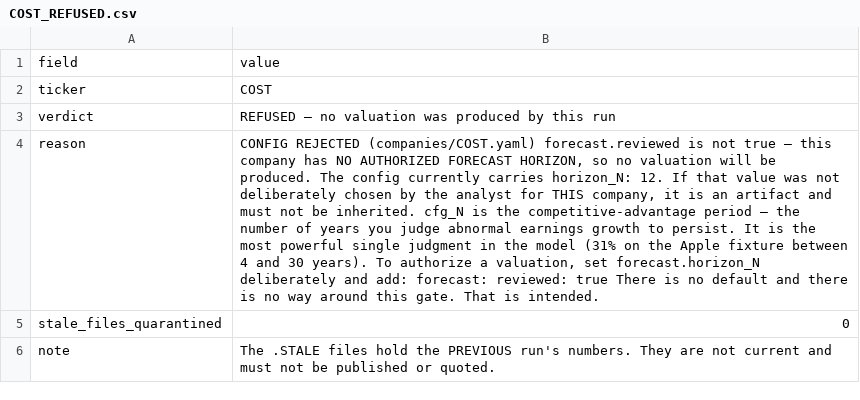
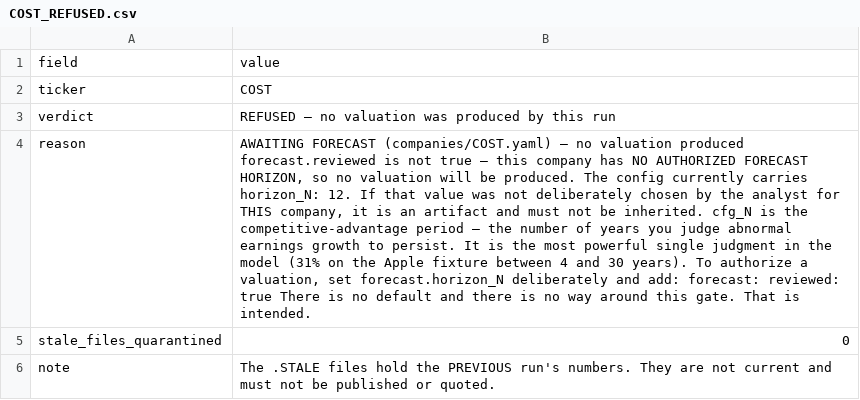
Before and after one commit to JamesKostohryz/aeg-valuation, a CSV file: outputs/COST_REFUSED.csv, drawn as a sheet; the diff names each change by its address in the sheet, - before the commit and + after, or states it on an @@ line.

```diff
--- a/outputs/COST_REFUSED.csv
+++ b/outputs/COST_REFUSED.csv
-B4: CONFIG REJECTED (companies/COST.yaml) forecast.reviewed is…
+B4: AWAITING FORECAST (companies/COST.yaml) — no valuation produced forecast.reviewed is…
```
Also changed, not shown: outputs/AAPL_REFUSED.csv, outputs/AZO_REFUSED.csv, 42 other files.
